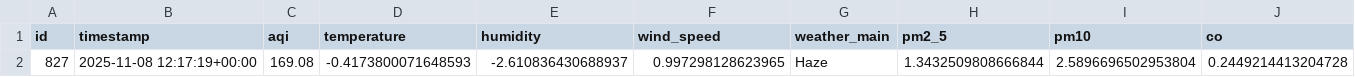
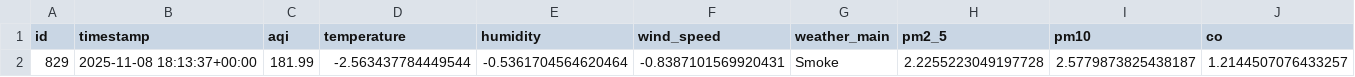
Before and after one commit to HibaAmin12/aqi-data-logger, a CSV file: latest_pollutants.csv, drawn as a sheet; only a part is shown; removed rows and columns are numbered as before the commit, all else as after; rows hold the shown columns only; the diff names each change by its address in the sheet, - before the commit and + after, or states it on an @@ line.

```diff
--- a/latest_pollutants.csv
+++ b/latest_pollutants.csv
-row 2: 827 | 2025-11-08 12:17:19+00:00 | 169.08 | -0.4173800071648593 | -2.610836430688937 | 0.997298128623965 | Haze | 1.3432509808666844 | 2.5896696502953804 | 0.2449214413204728
+row 2: 829 | 2025-11-08 18:13:37+00:00 | 181.99 | -2.563437784449544 | -0.5361704564620464 | -0.8387101569920431 | Smoke | 2.2255223049197728 | 2.5779873825438187 | 1.2144507076433257
```
Also changed, not shown: model_outputs/model_results.csv, processed_data.csv, 2 other files.
